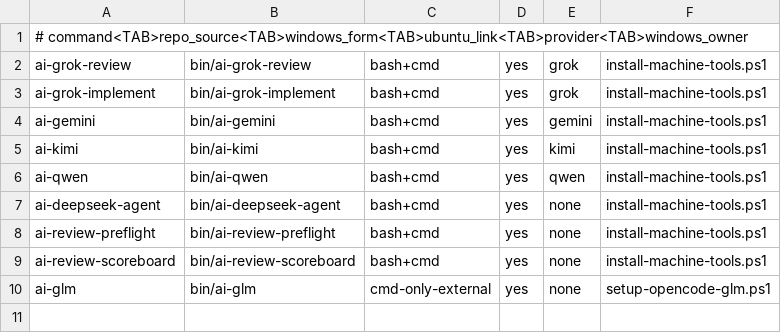
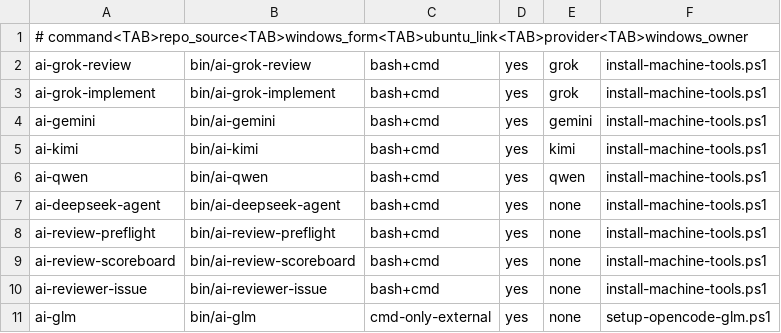
Before and after one commit to popcre/ai-devops, a TSV file: config/machine-tools.tsv, drawn as a sheet.

Commit message:
Add low-context reviewer issue recorder

```diff
--- a/config/machine-tools.tsv
+++ b/config/machine-tools.tsv
@@ -9,2 +9,3 @@ ai-review-preflight	bin/ai-review-preflight	bash+cmd	yes	none	install-machine-to
 ai-review-scoreboard	bin/ai-review-scoreboard	bash+cmd	yes	none	install-machine-tools.ps1
+ai-reviewer-issue	bin/ai-reviewer-issue	bash+cmd	yes	none	install-machine-tools.ps1
 ai-glm	bin/ai-glm	cmd-only-external	yes	none	setup-opencode-glm.ps1
```
Also changed, not shown: 5 other files.
